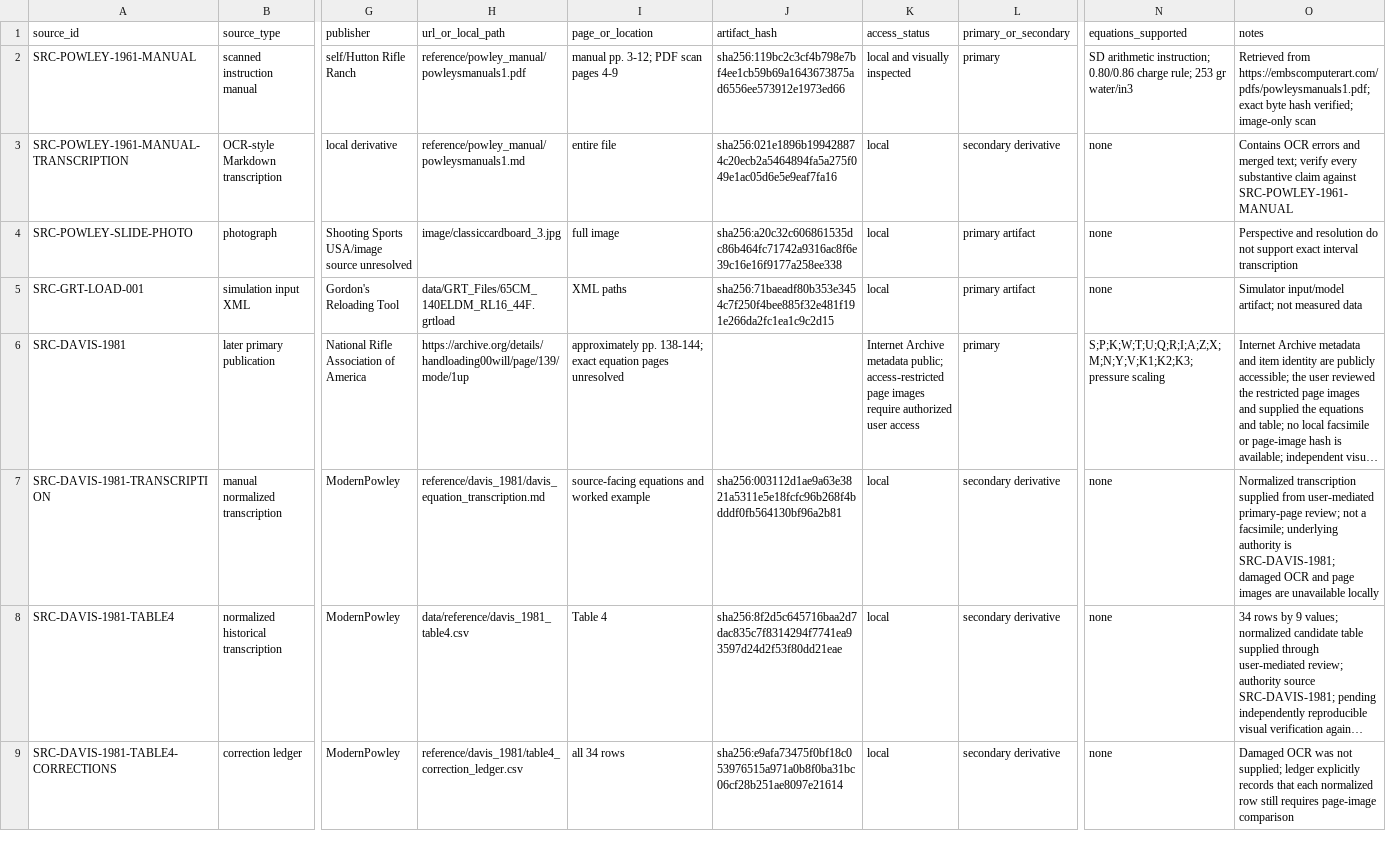
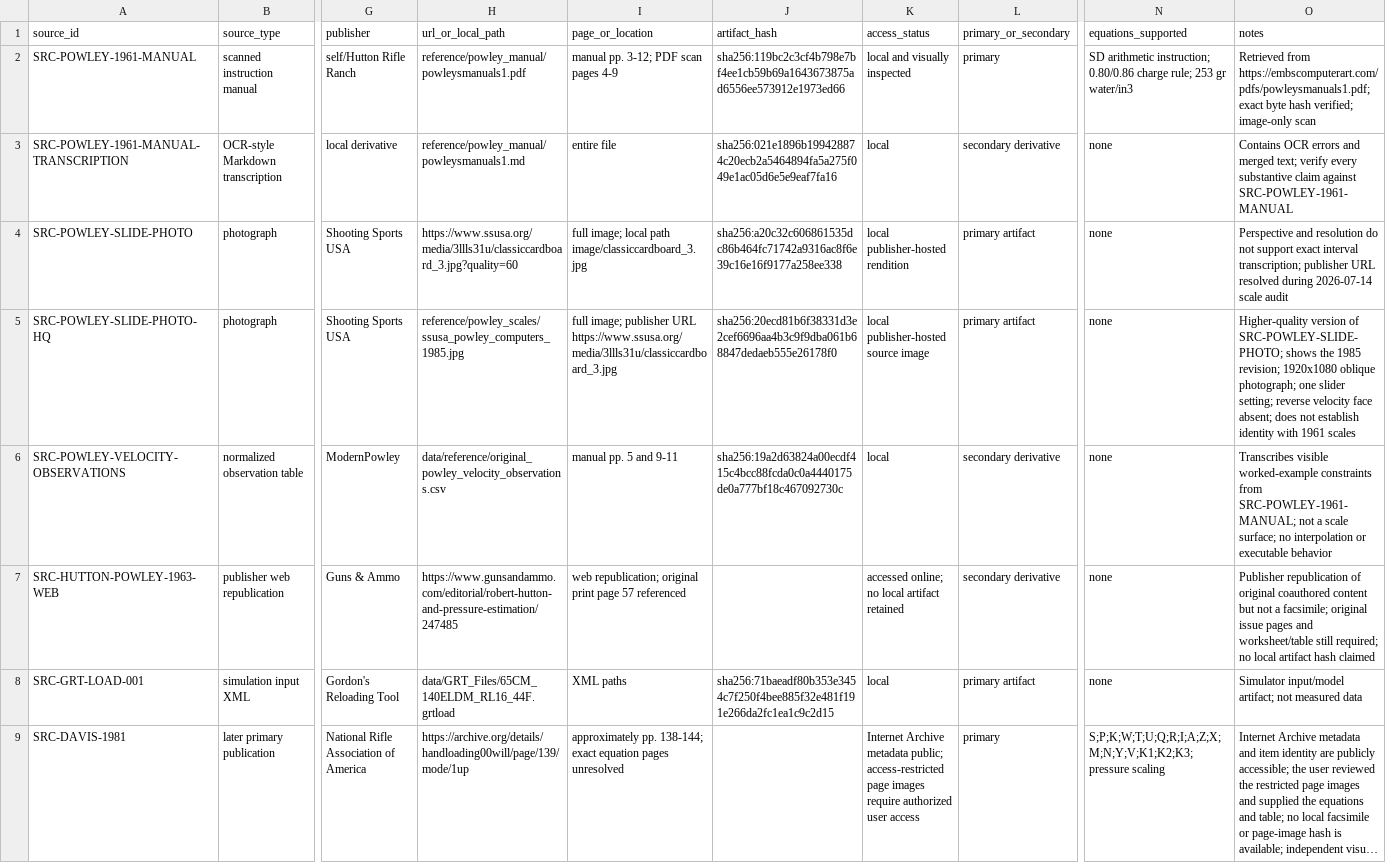
Before and after one commit to ReevesJustin/ModernPowley, a CSV file: reference/source_ledger.csv, drawn as a sheet; only a part is shown, gaps mark what is left out; the shorter side is filled out with more unchanged rows; long unchanged cells end in …; rows hold the shown columns only; the diff names each change by its address in the sheet, - before the commit and + after, or states it on an @@ line.

```diff
--- a/reference/source_ledger.csv
+++ b/reference/source_ledger.csv
-G4 (publisher): Shooting Sports USA/image source unresolved
+G4 (publisher): Shooting Sports USA
-H4 (url_or_local_path): image/classiccardboard_3.jpg
+H4 (url_or_local_path): https://www.ssusa.org/media/3llls31u/classiccardboard_3.jpg?quality=60
-I4 (page_or_location): full image
+I4 (page_or_location): full image; local path image/classiccardboard_3.jpg
-K4 (access_status): local
+K4 (access_status): local publisher-hosted rendition
-O4 (notes): …exact interval transcription
+O4 (notes): …exact interval transcription; publisher URL resolved during 2026-07-14 scale audit
+row 5: SRC-POWLEY-SLIDE-PHOTO-HQ | photograph | Shooting Sports USA | reference/powley_scales/ssusa_powley_computers_1985.jpg | full image; publisher URL https://www.ssusa.org/media/3llls31u/classiccardboard_3.jpg | sha256:20ecd81b6f38331d3e2cef6696aa4b3c9f9dba061b68847dedaeb555e26178f0 | local publisher-hosted source image | primary artifact | none | Higher-quality version of SRC-POWLEY-SLIDE-PHOTO; shows the 1985 revision; 1920x1080 oblique photograph; one slider setting; reverse velocity face absent; does not establish identity with 1961 scales
+row 6: SRC-POWLEY-VELOCITY-OBSERVATIONS | normalized observation table | ModernPowley | data/reference/original_powley_velocity_observations.csv | manual pp. 5 and 9-11 | sha256:19a2d63824a00ecdf415c4bcc88fcda0c0a4440175de0a777bf18c467092730c | local | secondary derivative | none | Transcribes visible worked-example constraints from SRC-POWLEY-1961-MANUAL; not a scale surface; no interpolation or executable behavior
+row 7: SRC-HUTTON-POWLEY-1963-WEB | publisher web republication | Guns & Ammo | https://www.gunsandammo.com/editorial/robert-hutton-and-pressure-estimation/247485 | web republication; original print page 57 referenced |  | accessed online; no local artifact retained | secondary derivative | none | Publisher republication of original coauthored content but not a facsimile; original issue pages and worksheet/table still required; no local artifact hash claimed
```
Also changed, not shown: docs/provenance/data_field_ledger.csv, docs/provenance/equation_ledger.csv, 12 other files.
